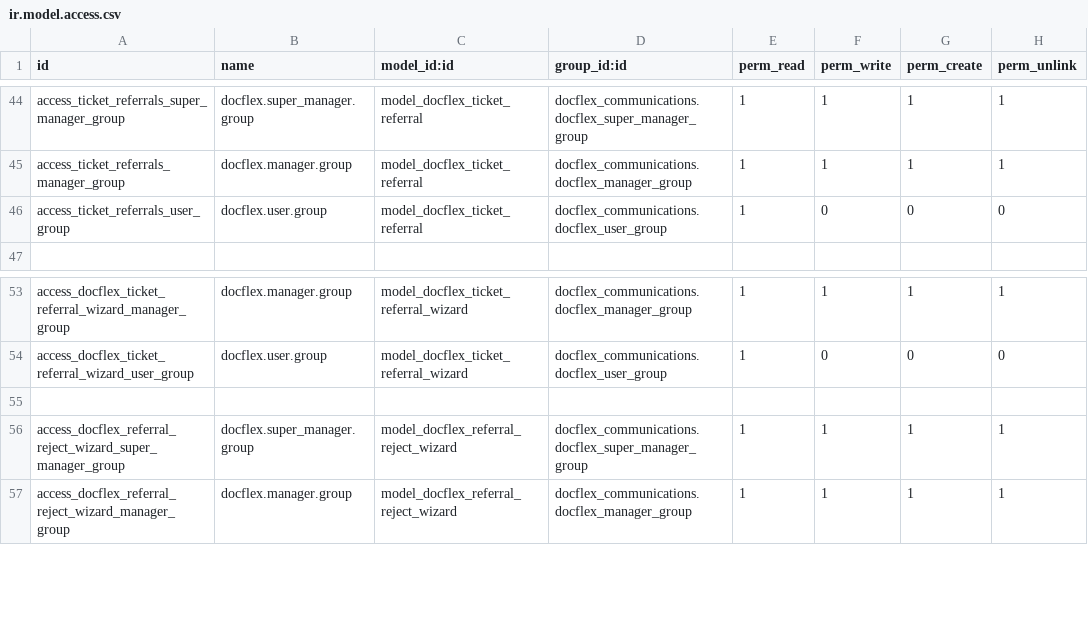
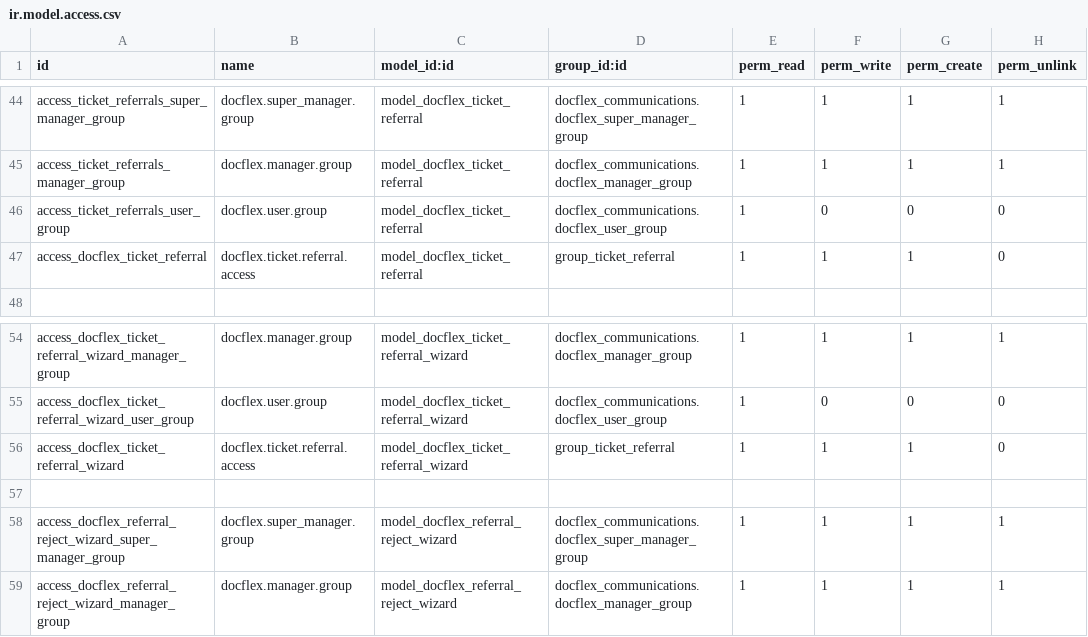
Before and after one commit to AdnanAlrashed/5_apps, a CSV file: docflex_communications/security/ir.model.access.csv, drawn as a sheet; only a part is shown, gaps mark what is left out.

```diff
--- a/docflex_communications/security/ir.model.access.csv
+++ b/docflex_communications/security/ir.model.access.csv
@@ -46,2 +46,3 @@ access_ticket_referrals_manager_group,docflex.manager.group,model_docflex_ticket
 access_ticket_referrals_user_group,docflex.user.group,model_docflex_ticket_referral,docflex_communications.docflex_user_group,1,0,0,0
+access_docflex_ticket_referral,docflex.ticket.referral.access,model_docflex_ticket_referral,group_ticket_referral,1,1,1,0
 
@@ -54,2 +55,3 @@ access_docflex_ticket_referral_wizard_manager_group,docflex.manager.group,model_
 access_docflex_ticket_referral_wizard_user_group,docflex.user.group,model_docflex_ticket_referral_wizard,docflex_communications.docflex_user_group,1,0,0,0
+access_docflex_ticket_referral_wizard,docflex.ticket.referral.access,model_docflex_ticket_referral_wizard,group_ticket_referral,1,1,1,0
 
```
Also changed, not shown: 6 other files.
